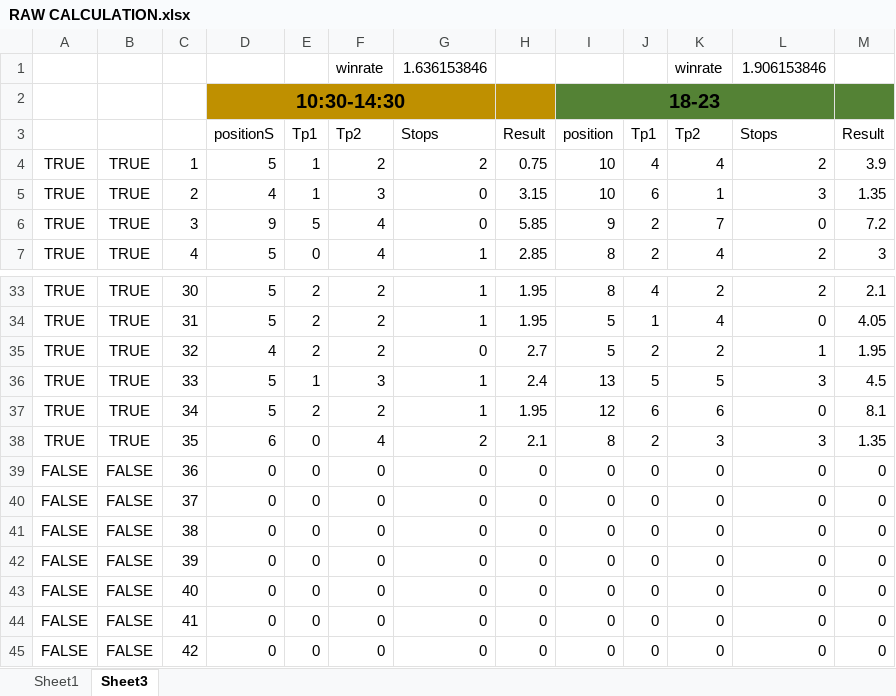
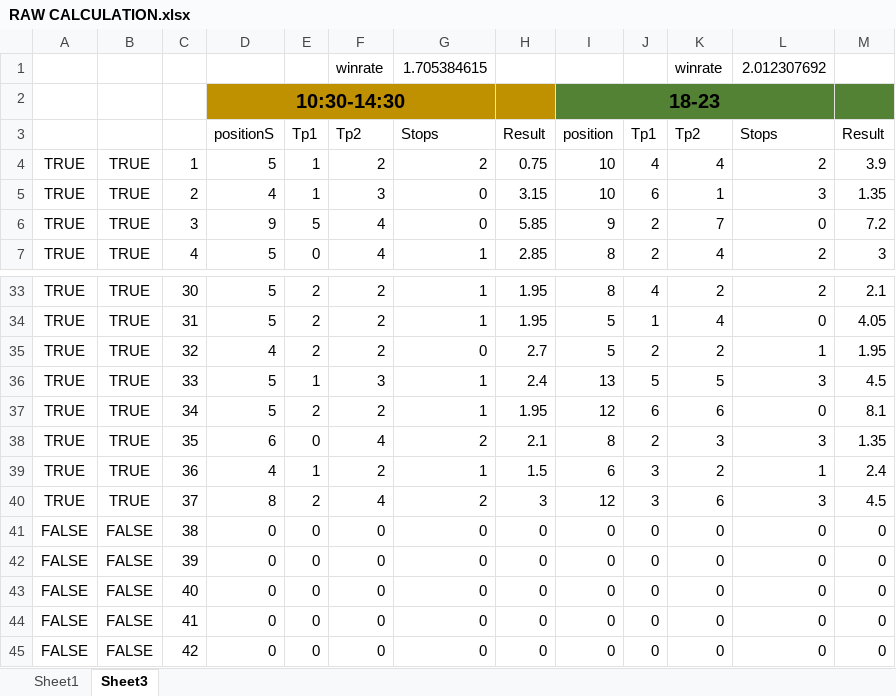
Before and after one commit to yaser2012hh/mt5, an Excel workbook: RAW CALCULATION.xlsx, sheet Sheet3, drawn as a sheet; only a part is shown, gaps mark what is left out; values as stored, in another font and other column widths than the file's, no borders; conditional formats not drawn; the diff names each change by its address in the sheet, - before the commit and + after, or states it on an @@ line.

```diff
--- a/RAW CALCULATION.xlsx (sheet Sheet3)
+++ b/RAW CALCULATION.xlsx (sheet Sheet3)
-G1: 1.636153846
+G1: 1.705384615
-L1: 1.906153846
+L1: 2.012307692
-A39:A40: FALSE
+A39:A40: TRUE
-B39:B40: FALSE
+B39:B40: TRUE
-D39: 0
+D39: 4
-E39: 0
+E39: 1
-F39: 0
+F39: 2
-G39: 0
+G39: 1
-H39: 0
+H39: 1.5
-I39: 0
+I39: 6
-J39:J40: 0
+J39:J40: 3
-K39: 0
+K39: 2
-L39: 0
+L39: 1
-M39: 0
+M39: 2.4
-D40: 0
+D40: 8
-E40: 0
+E40: 2
-F40: 0
+F40: 4
-G40: 0
+G40: 2
-H40: 0
+H40: 3
-I40: 0
+I40: 12
-K40: 0
+K40: 6
-L40: 0
+L40: 3
-M40: 0
+M40: 4.5
```
Also changed, not shown: sheet Sheet1, 1 other file.
